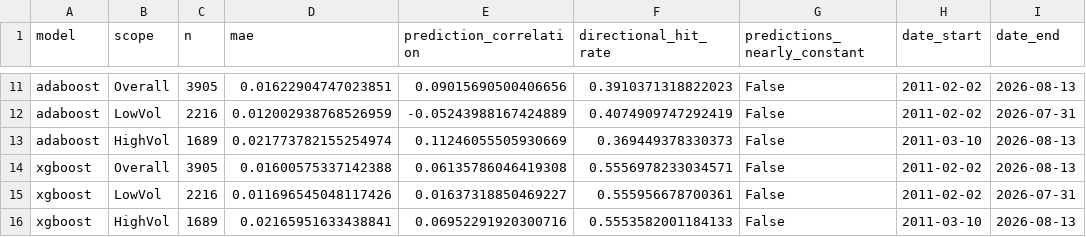
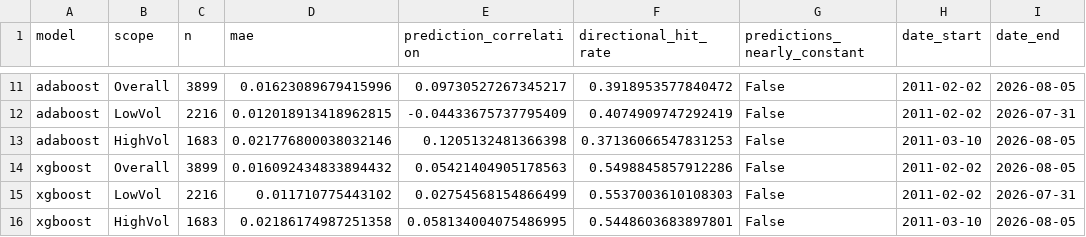
Before and after one commit to AIVIETNAM-AIO-ThyNgo/aio-conquer-module-3, a CSV file: E2-S6_Multi_Model_Comparison/output/all_models_regime_performance.csv, drawn as a sheet; only a part is shown, gaps mark what is left out; the diff covers the shown part only; the diff names each change by its address in the sheet, - before the commit and + after, or states it on an @@ line.

```diff
--- a/E2-S6_Multi_Model_Comparison/output/all_models_regime_performance.csv
+++ b/E2-S6_Multi_Model_Comparison/output/all_models_regime_performance.csv
-C11 (n): 3905
+C11 (n): 3899
-D11 (mae): 0.01622904747023851
+D11 (mae): 0.01623089679415996
-E11 (prediction_correlation): 0.09015690500406656
+E11 (prediction_correlation): 0.09730527267345217
-F11 (directional_hit_rate): 0.3910371318822023
+F11 (directional_hit_rate): 0.3918953577840472
-I11 (date_end): 2026-08-13
+I11 (date_end): 2026-08-05
-D12 (mae): 0.012002938768526959
+D12 (mae): 0.012018913418962815
-E12 (prediction_correlation): -0.05243988167424889
+E12 (prediction_correlation): -0.04433675737795409
-C13 (n): 1689
+C13 (n): 1683
-D13 (mae): 0.021773782155254974
+D13 (mae): 0.021776800038032146
-E13 (prediction_correlation): 0.11246055505930669
+E13 (prediction_correlation): 0.1205132481366398
-F13 (directional_hit_rate): 0.369449378330373
+F13 (directional_hit_rate): 0.37136066547831253
-I13:I14 (date_end): 2026-08-13
+I13:I14 (date_end): 2026-08-05
-C14 (n): 3905
+C14 (n): 3899
-D14 (mae): 0.01600575337142388
+D14 (mae): 0.016092434833894432
-E14 (prediction_correlation): 0.06135786046419308
+E14 (prediction_correlation): 0.05421404905178563
-F14 (directional_hit_rate): 0.5556978233034571
+F14 (directional_hit_rate): 0.5498845857912286
-D15 (mae): 0.011696545048117426
+D15 (mae): 0.011710775443102
-E15 (prediction_correlation): 0.01637318850469227
+E15 (prediction_correlation): 0.02754568154866499
-F15 (directional_hit_rate): 0.555956678700361
+F15 (directional_hit_rate): 0.5537003610108303
-C16 (n): 1689
+C16 (n): 1683
-D16 (mae): 0.02165951633438841
+D16 (mae): 0.02186174987251358
-E16 (prediction_correlation): 0.06952291920300716
+E16 (prediction_correlation): 0.058134004075486995
-F16 (directional_hit_rate): 0.5553582001184133
+F16 (directional_hit_rate): 0.5448603683897801
-I16 (date_end): 2026-08-13
+I16 (date_end): 2026-08-05
```
Also changed, not shown: 32 edited cells elsewhere in this file, E2-S6_Multi_Model_Comparison/output/adaboost/adaboost_fold_metrics.csv, E2-S6_Multi_Model_Comparison/output/adaboost/adaboost_oos_predictions.csv, 19 other files.
